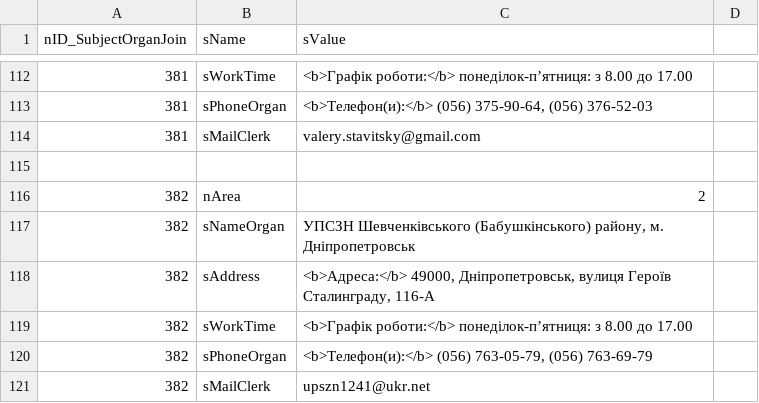
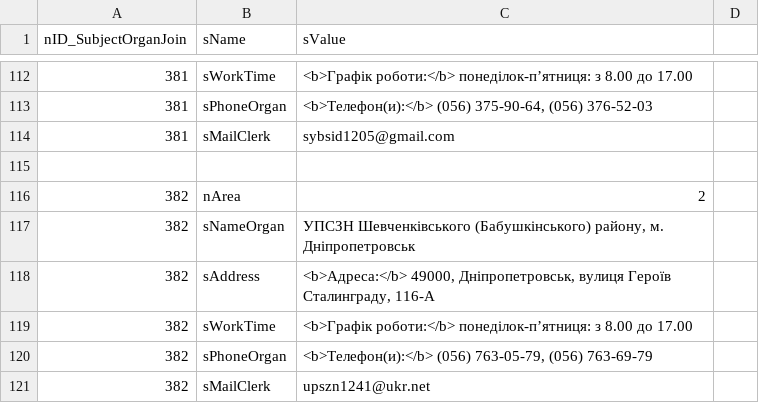
Before and after one commit to iGov-UA/i, a CSV file: wf-central/src/main/resources/data/SubjectOrganJoinAttribute.csv, drawn as a sheet; only a part is shown, gaps mark what is left out.

Commit message:
fix mail

```diff
--- a/wf-central/src/main/resources/data/SubjectOrganJoinAttribute.csv
+++ b/wf-central/src/main/resources/data/SubjectOrganJoinAttribute.csv
@@ -113,3 +113,3 @@ nID_SubjectOrganJoin;sName;sValue
 381;sPhoneOrgan;<b>Телефон(и):</b> (056) 375-90-64, (056) 376-52-03
-381;sMailClerk;valery.stavitsky@gmail.com
+381;sMailClerk;sybsid1205@gmail.com
 
```
